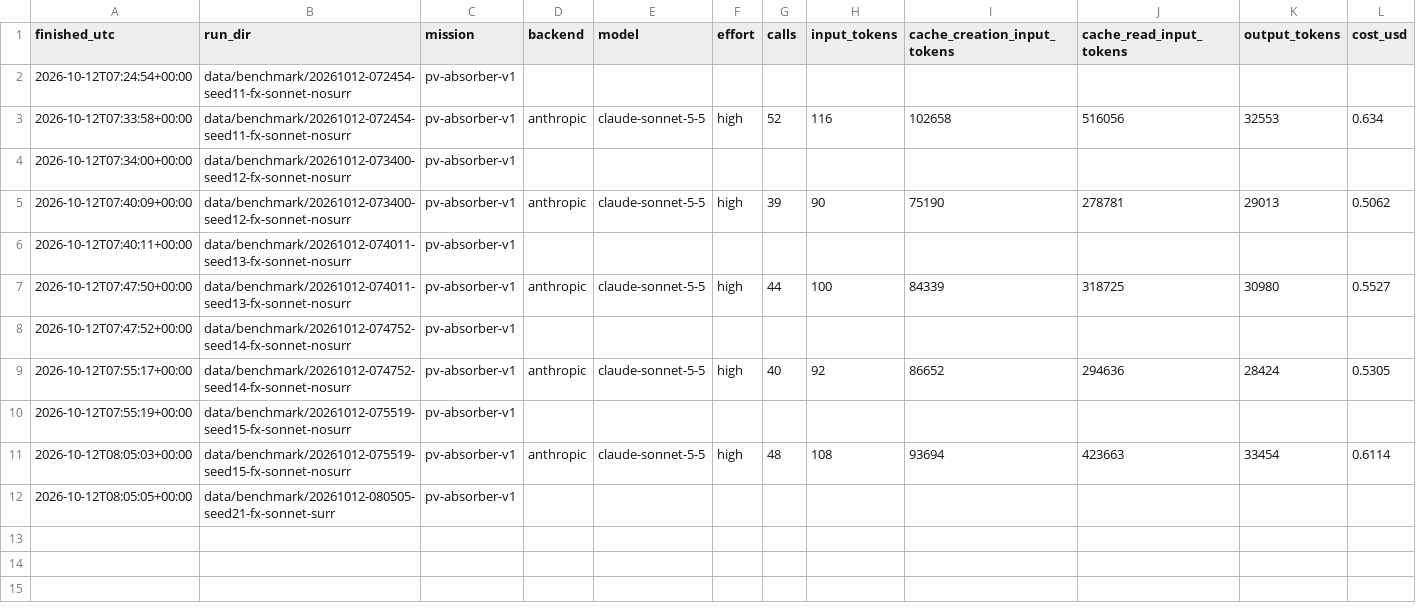
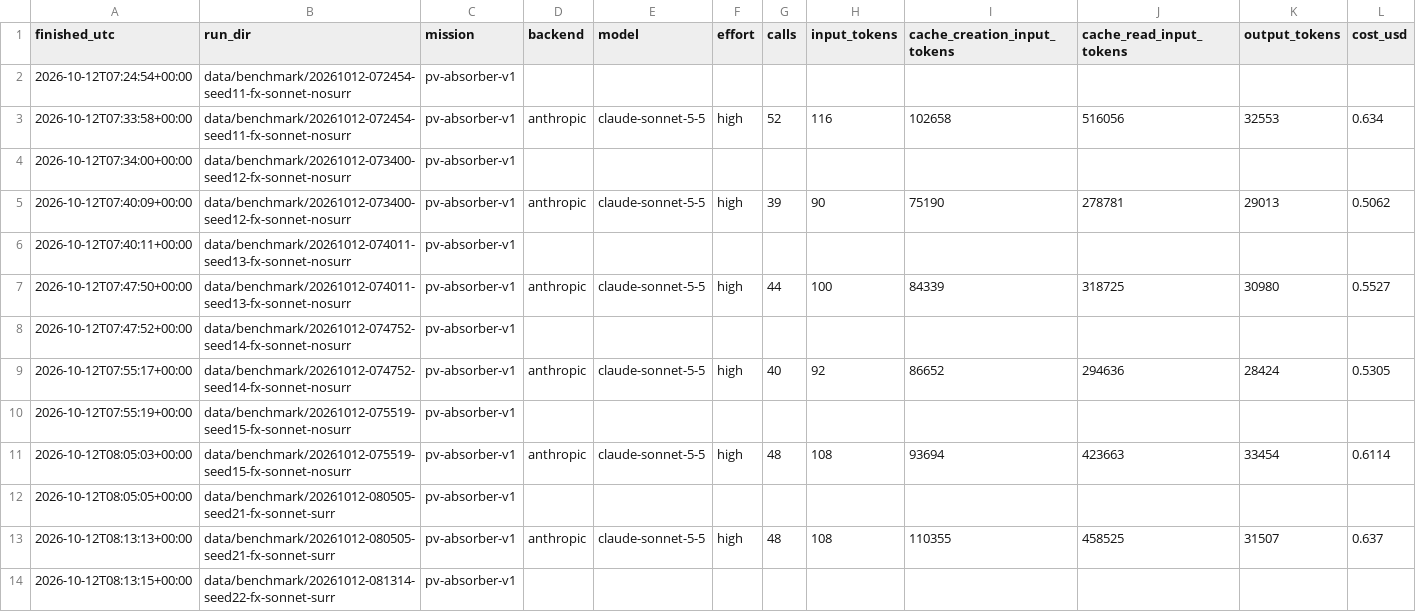
Before and after one commit to drthyang/agentic-ai-materials, a CSV file: results/2026-10-12-fixed-prototypes/api-spend-ledger.csv, drawn as a sheet; only a part is shown; rows hold the shown columns only; the diff names each change by its address in the sheet, - before the commit and + after, or states it on an @@ line.

Commit message:
Data: run 20261012-080002-seed6-fx-pv-base
random: 87 relaxations, 0 hits (0.00/100); similarity: 64 relaxations, 1 hits (1.56/100); bayesopt: 95 relaxations, 2 hits (2.11/100)

Recorded by scripts/run_fixed_prototypes.sh with both scoring fixes (16-atom prototypes, MP2020-corrected hull); metrics recomputed by the shared hit rule at aggregation time.

```diff
--- a/results/2026-10-12-fixed-prototypes/api-spend-ledger.csv
+++ b/results/2026-10-12-fixed-prototypes/api-spend-ledger.csv
+row 13: 2026-10-12T08:13:13+00:00 | data/benchmark/20261012-080505-seed21-fx-sonnet-surr | pv-absorber-v1 | anthropic | claude-sonnet-5-5 | high | 48 | 108 | 110355 | 458525 | 31507 | 0.637
+row 14: 2026-10-12T08:13:15+00:00 | data/benchmark/20261012-081314-seed22-fx-sonnet-surr | pv-absorber-v1
```
Also changed, not shown: 8 other files.
